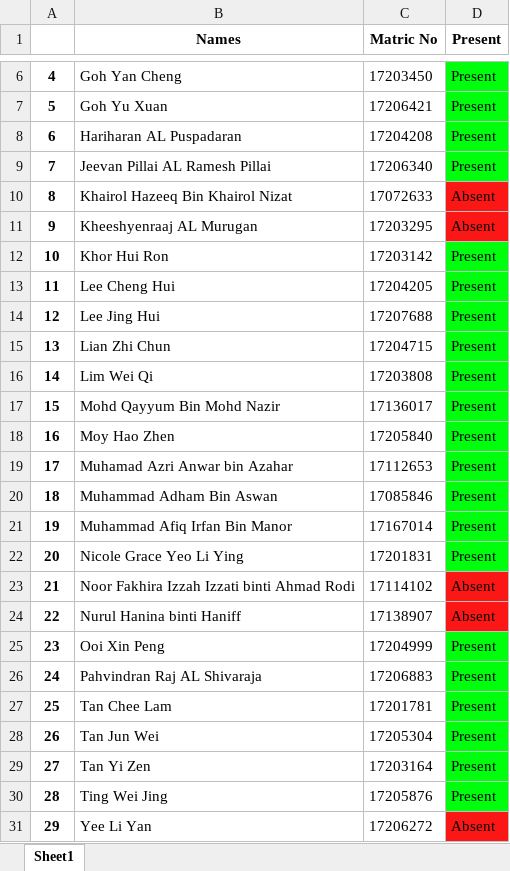
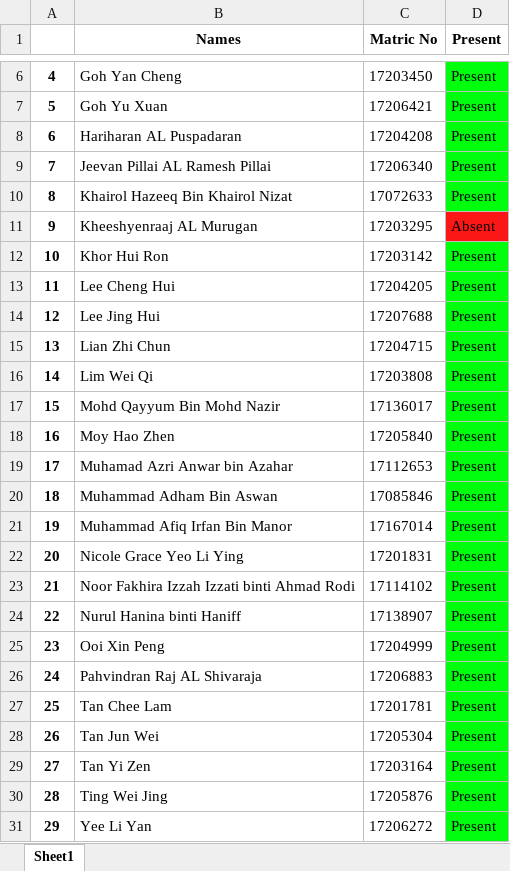
Before and after one commit to KOHSHIHUI/Face_Recognition, an Excel workbook: results/result.xlsx, sheet Sheet1, drawn as a sheet; only a part is shown, gaps mark what is left out; values as stored, in another font and other column widths than the file's, no borders; the diff names each change by its address in the sheet, - before the commit and + after, or states it on an @@ line.

```diff
--- a/results/result.xlsx (sheet Sheet1)
+++ b/results/result.xlsx (sheet Sheet1)
-D10 (Present): Absent
+D10 (Present): Present
-D10 fill: #FC1717
+D10 fill: #00FF0C
-D23:D24 (Present): Absent
+D23:D24 (Present): Present
-D23:D24 fill: #FC1717
+D23:D24 fill: #00FF0C
-D31 (Present): Absent
+D31 (Present): Present
-D31 fill: #FC1717
+D31 fill: #00FF0C
```
Also changed, not shown: 7 other files.
